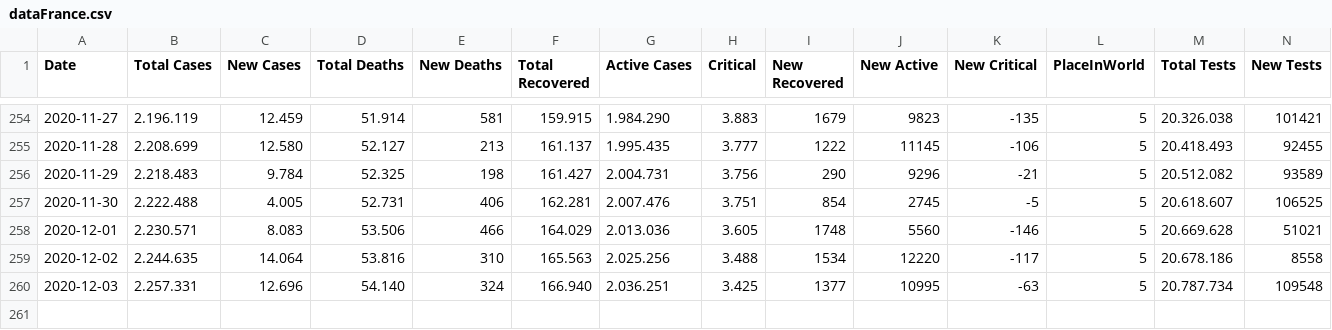
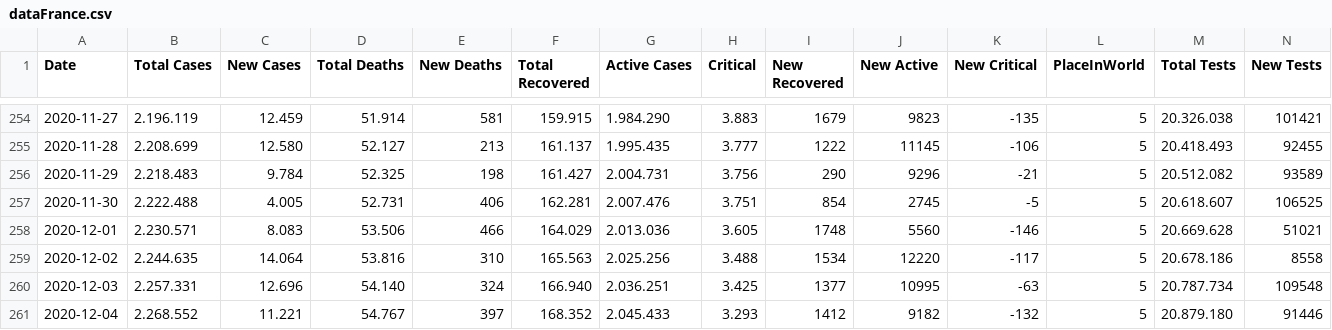
Before and after one commit to ronanren/Covid19bot, a CSV file: data/dataFrance.csv, drawn as a sheet; only a part is shown, gaps mark what is left out; the diff names each change by its address in the sheet, - before the commit and + after, or states it on an @@ line.

Commit message:
update data

```diff
--- a/data/dataFrance.csv
+++ b/data/dataFrance.csv
+row 261: 2020-12-04 | 2.268.552 | 11.221 | 54.767 | 397 | 168.352 | 2.045.433 | 3.293 | 1412 | 9182 | -132 | 5 | 20.879.180 | 91446
```
Also changed, not shown: 4 other files.
